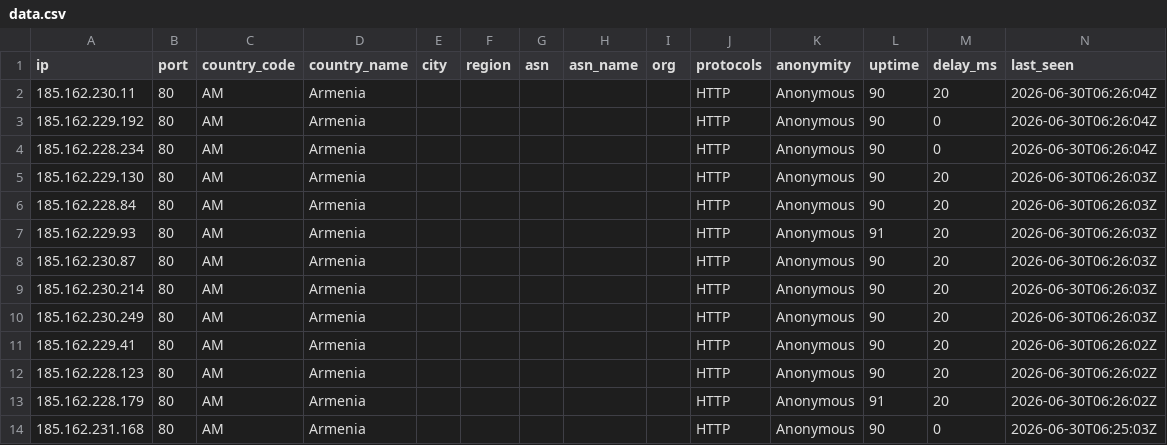
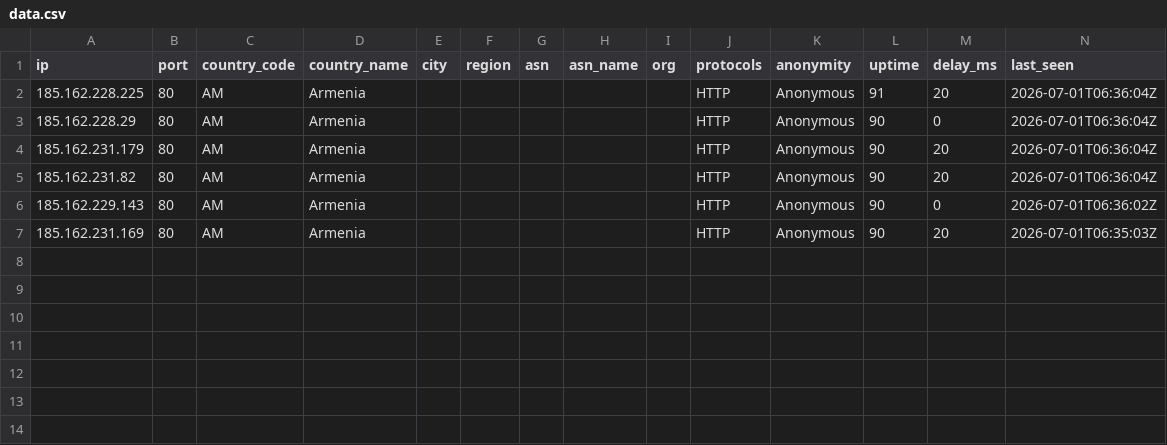
Before and after one commit to webunblocker/free-proxy-list, a CSV file: proxies/countries/AM/data.csv, drawn as a sheet.

```diff
--- a/proxies/countries/AM/data.csv
+++ b/proxies/countries/AM/data.csv
@@ -1,14 +1,7 @@
 ip,port,country_code,country_name,city,region,asn,asn_name,org,protocols,anonymity,uptime,delay_ms,last_seen
-185.162.230.11,80,AM,Armenia,,,,,,HTTP,Anonymous,90,20,2026-06-30T06:26:04Z
-185.162.229.192,80,AM,Armenia,,,,,,HTTP,Anonymous,90,0,2026-06-30T06:26:04Z
-185.162.228.234,80,AM,Armenia,,,,,,HTTP,Anonymous,90,0,2026-06-30T06:26:04Z
-185.162.229.130,80,AM,Armenia,,,,,,HTTP,Anonymous,90,20,2026-06-30T06:26:03Z
-185.162.228.84,80,AM,Armenia,,,,,,HTTP,Anonymous,90,20,2026-06-30T06:26:03Z
-185.162.229.93,80,AM,Armenia,,,,,,HTTP,Anonymous,91,20,2026-06-30T06:26:03Z
-185.162.230.87,80,AM,Armenia,,,,,,HTTP,Anonymous,90,20,2026-06-30T06:26:03Z
-185.162.230.214,80,AM,Armenia,,,,,,HTTP,Anonymous,90,20,2026-06-30T06:26:03Z
-185.162.230.249,80,AM,Armenia,,,,,,HTTP,Anonymous,90,20,2026-06-30T06:26:03Z
-185.162.229.41,80,AM,Armenia,,,,,,HTTP,Anonymous,90,20,2026-06-30T06:26:02Z
-185.162.228.123,80,AM,Armenia,,,,,,HTTP,Anonymous,90,20,2026-06-30T06:26:02Z
-185.162.228.179,80,AM,Armenia,,,,,,HTTP,Anonymous,91,20,2026-06-30T06:26:02Z
-185.162.231.168,80,AM,Armenia,,,,,,HTTP,Anonymous,90,0,2026-06-30T06:25:03Z
+185.162.228.225,80,AM,Armenia,,,,,,HTTP,Anonymous,91,20,2026-07-01T06:36:04Z
+185.162.228.29,80,AM,Armenia,,,,,,HTTP,Anonymous,90,0,2026-07-01T06:36:04Z
+185.162.231.179,80,AM,Armenia,,,,,,HTTP,Anonymous,90,20,2026-07-01T06:36:04Z
+185.162.231.82,80,AM,Armenia,,,,,,HTTP,Anonymous,90,20,2026-07-01T06:36:04Z
+185.162.229.143,80,AM,Armenia,,,,,,HTTP,Anonymous,90,0,2026-07-01T06:36:02Z
+185.162.231.169,80,AM,Armenia,,,,,,HTTP,Anonymous,90,20,2026-07-01T06:35:03Z
```
Also changed, not shown: proxies/all/data.csv, proxies/countries/RO/data.csv, 55 other files.
